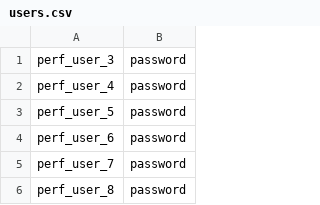
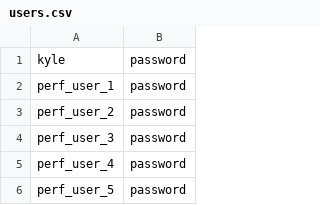
Before and after one commit to kcampos/Open-Performance-Automation-Framework, a CSV file: config/import/oae/users.csv, drawn as a sheet; only a part is shown; the shorter side is filled out with more unchanged rows.

```diff
--- a/config/import/oae/users.csv
+++ b/config/import/oae/users.csv
@@ -1 +1,4 @@
+kyle,password
+perf_user_1,password
+perf_user_2,password
 perf_user_3,password
```
Also changed, not shown: 1 other file.
